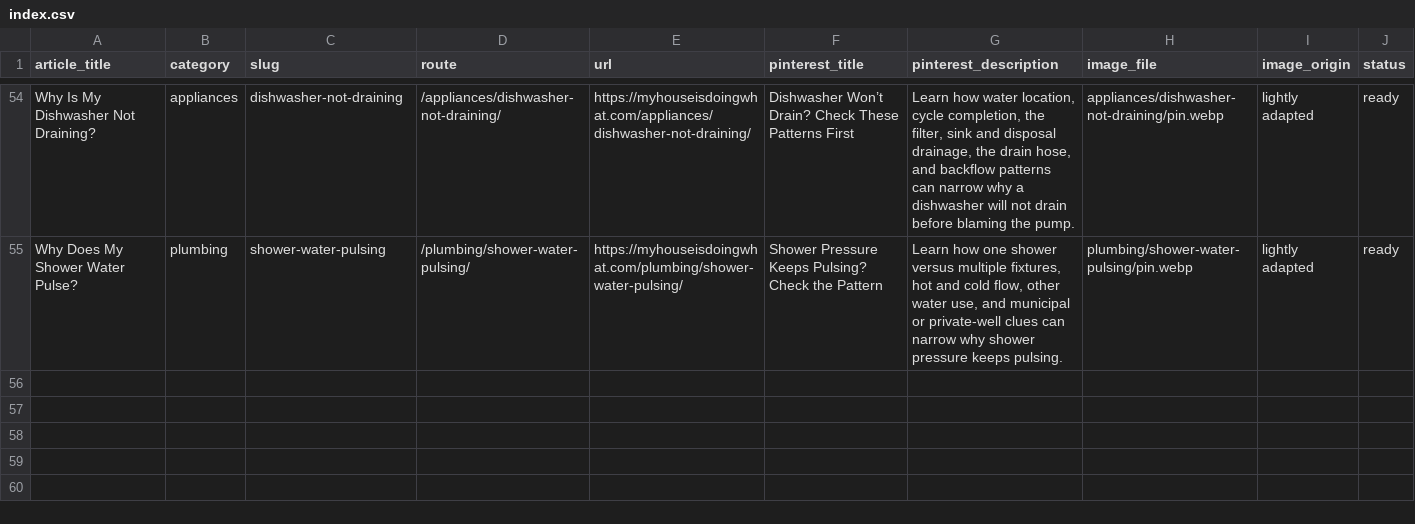
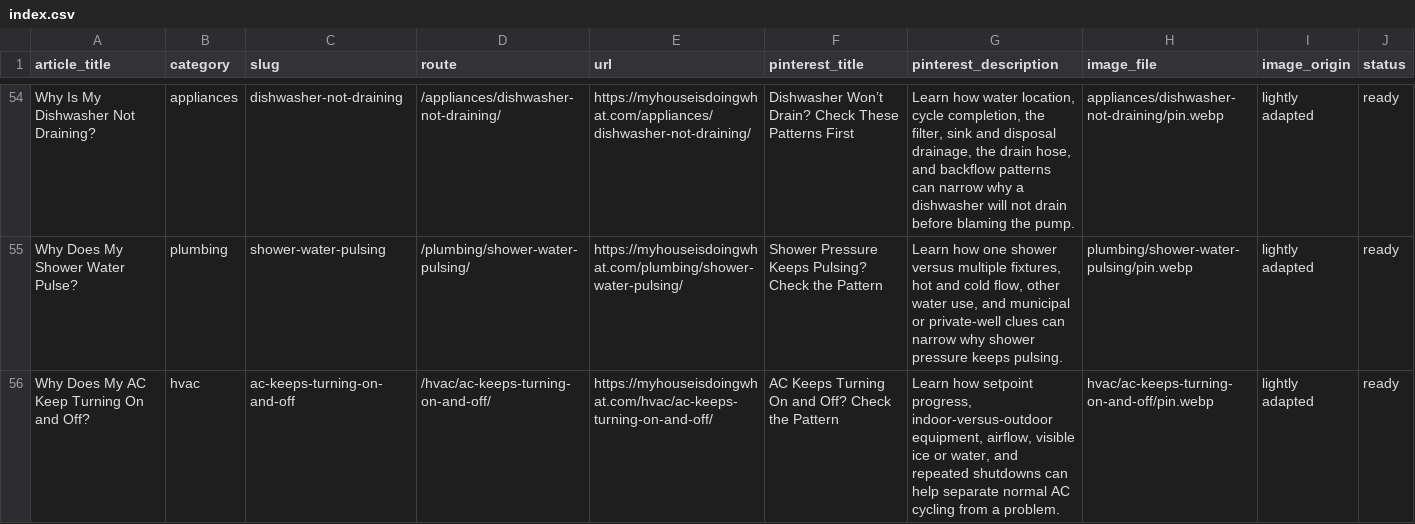
Before and after one commit to gageg123-de/housewise, a CSV file: content-deployment/pinterest-blog-content/index.csv, drawn as a sheet; only a part is shown, gaps mark what is left out; the diff names each change by its address in the sheet, - before the commit and + after, or states it on an @@ line.

Commit message:
feat: add AC short cycling troubleshooting guide

```diff
--- a/content-deployment/pinterest-blog-content/index.csv
+++ b/content-deployment/pinterest-blog-content/index.csv
+row 56: Why Does My AC Keep Turning On and Off? | hvac | ac-keeps-turning-on-and-off | /hvac/ac-keeps-turning-on-and-off/ | https://myhouseisdoingwhat.com/hvac/ac-keeps-turning-on-and-off/ | AC Keeps Turning On and Off? Check the Pattern | Learn how setpoint progress, indoor-versus-outdoor equipment, airflow, visible ice or water, and repeated shutdowns can help separate normal AC cycling from a problem. | hvac/ac-keeps-turning-on-and-off/pin.webp | lightly adapted | ready
```
Also changed, not shown: content/topics.csv, 8 other files.
